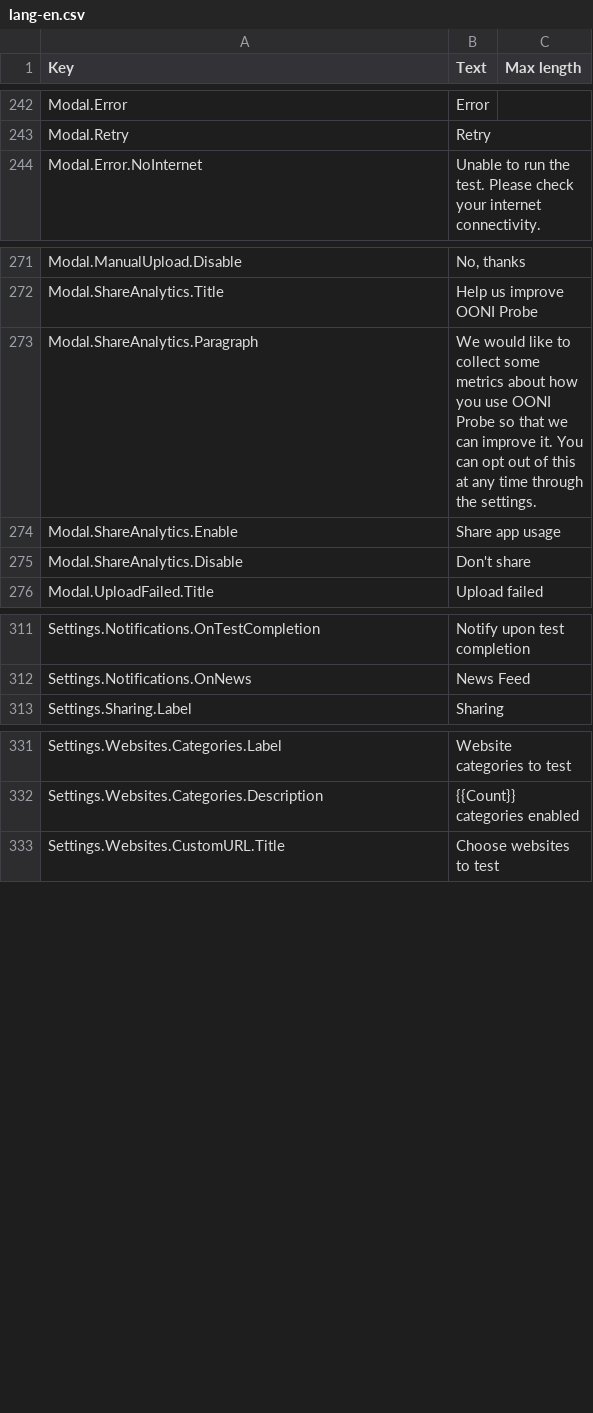
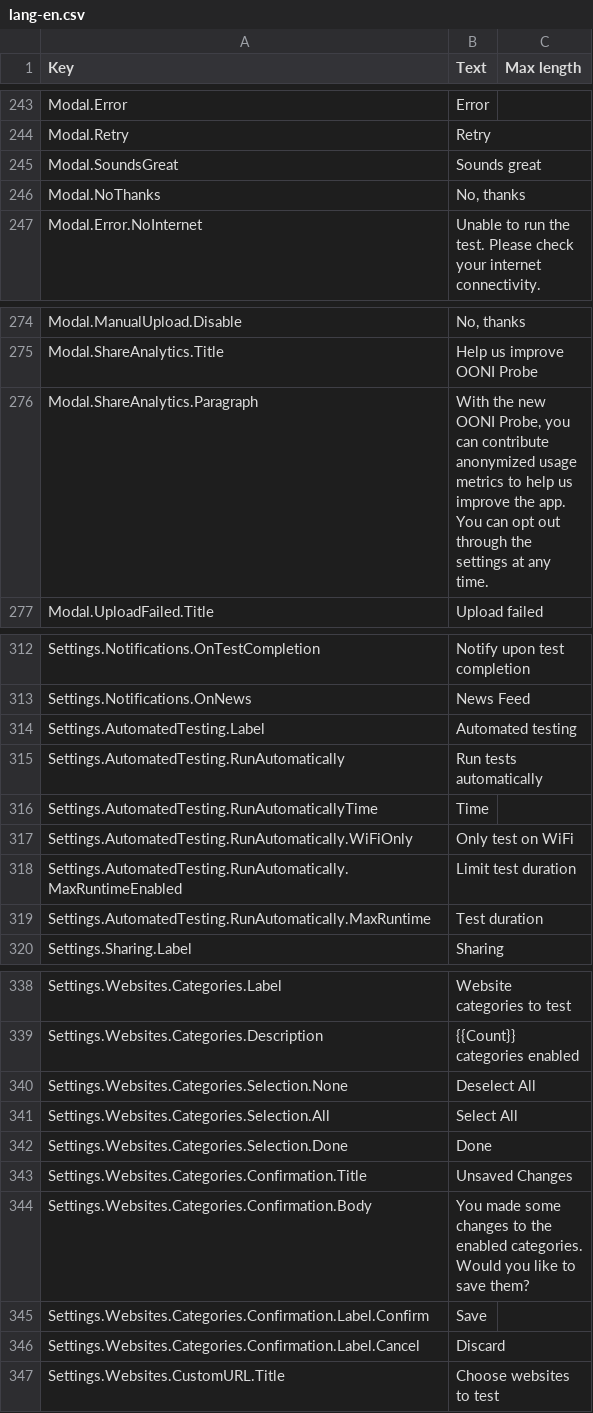
Before and after one commit to ooni/probe-desktop, a CSV file: data/lang-en.csv, drawn as a sheet; only a part is shown, gaps mark what is left out; the diff covers the shown part only.

Commit message:
Add confirmation modal before closing unsaved category selection

```diff
--- a/data/lang-en.csv
+++ b/data/lang-en.csv
@@ -297,2 +298,4 @@ Modal.Error,Error,
 Modal.Retry,Retry,
+Modal.SoundsGreat,Sounds great,
+Modal.NoThanks,"No, thanks",
 Modal.Error.NoInternet,Unable to run the test. Please check your internet connectivity.,
@@ -326,5 +329,3 @@ Modal.ManualUpload.Disable,"No, thanks",
 Modal.ShareAnalytics.Title,Help us improve OONI Probe,
-Modal.ShareAnalytics.Paragraph,We would like to collect some metrics about how you use OONI Probe so that we can improve it. You can opt out of this at any time through the settings.,
-Modal.ShareAnalytics.Enable,Share app usage,
-Modal.ShareAnalytics.Disable,Don't share,
+Modal.ShareAnalytics.Paragraph,"With the new OONI Probe, you can contribute anonymized usage metrics to help us improve the app. You can opt out through the settings at any time.",
 Modal.UploadFailed.Title,Upload failed,
@@ -368,2 +369,8 @@ Settings.Notifications.OnTestCompletion,Notify upon test completion,
 Settings.Notifications.OnNews,News Feed,
+Settings.AutomatedTesting.Label,Automated testing,
+Settings.AutomatedTesting.RunAutomatically,Run tests automatically,
+Settings.AutomatedTesting.RunAutomaticallyTime,Time,
+Settings.AutomatedTesting.RunAutomatically.WiFiOnly,Only test on WiFi,
+Settings.AutomatedTesting.RunAutomatically.MaxRuntimeEnabled,Limit test duration,
+Settings.AutomatedTesting.RunAutomatically.MaxRuntime,Test duration,
 Settings.Sharing.Label,Sharing,
@@ -390,2 +397,9 @@ Settings.Websites.Categories.Label,Website categories to test,
 Settings.Websites.Categories.Description,{{Count}} categories enabled,
+Settings.Websites.Categories.Selection.None,Deselect All,
+Settings.Websites.Categories.Selection.All,Select All,
+Settings.Websites.Categories.Selection.Done,Done,
+Settings.Websites.Categories.Confirmation.Title,Unsaved Changes,
+Settings.Websites.Categories.Confirmation.Body,You made some changes to the enabled categories. Would you like to save them?,
+Settings.Websites.Categories.Confirmation.Label.Confirm,Save,
+Settings.Websites.Categories.Confirmation.Label.Cancel,Discard,
 Settings.Websites.CustomURL.Title,Choose websites to test,
```
Also changed, not shown: 1 added row and 2 edited cells elsewhere in this file, 5 other files.
